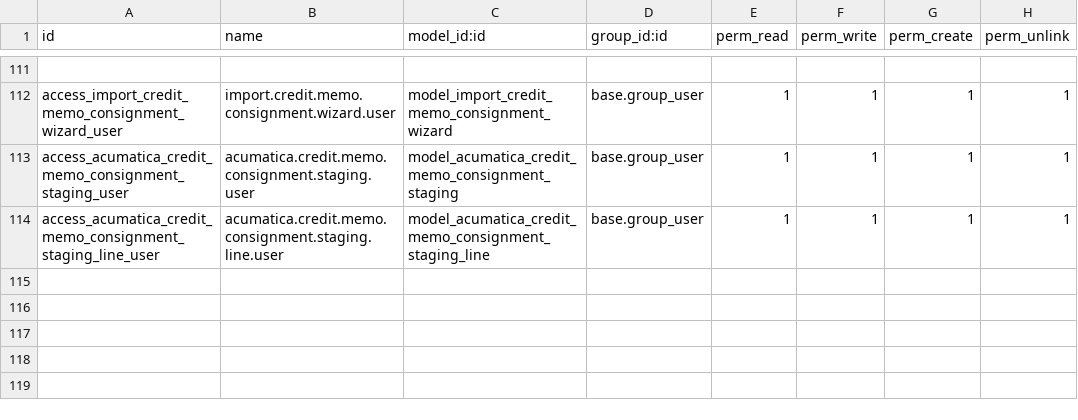
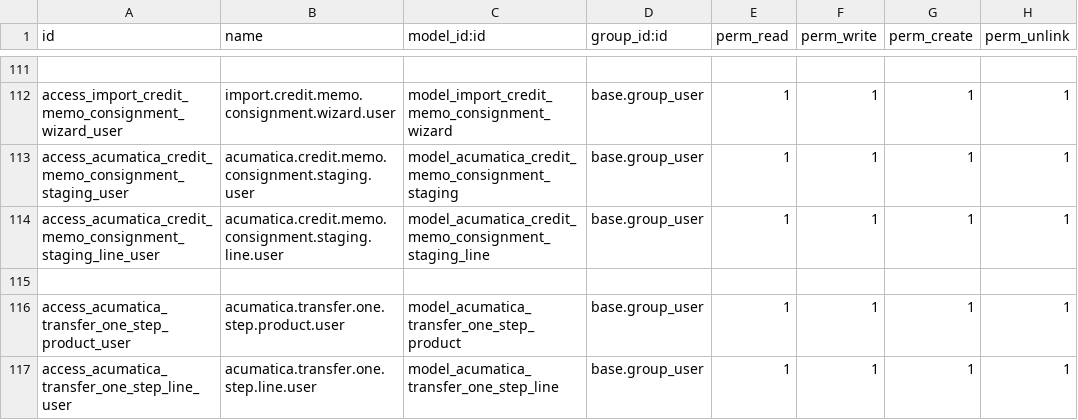
Before and after one commit to Agilar011/WMS-Tijari, a CSV file: acumatica_all_import/security/ir.model.access.csv, drawn as a sheet; only a part is shown, gaps mark what is left out.

Commit message:
one step checkpoint

```diff
--- a/acumatica_all_import/security/ir.model.access.csv
+++ b/acumatica_all_import/security/ir.model.access.csv
@@ -114 +114,4 @@ access_acumatica_credit_memo_consignment_staging_user,acumatica.credit.memo.cons
 access_acumatica_credit_memo_consignment_staging_line_user,acumatica.credit.memo.consignment.staging.line.user,model_acumatica_credit_memo_consignment_staging_line,base.group_user,1,1,1,1
+
+access_acumatica_transfer_one_step_product_user,acumatica.transfer.one.step.product.user,model_acumatica_transfer_one_step_product,base.group_user,1,1,1,1
+access_acumatica_transfer_one_step_line_user,acumatica.transfer.one.step.line.user,model_acumatica_transfer_one_step_line,base.group_user,1,1,1,1
```
Also changed, not shown: 2 other files.
